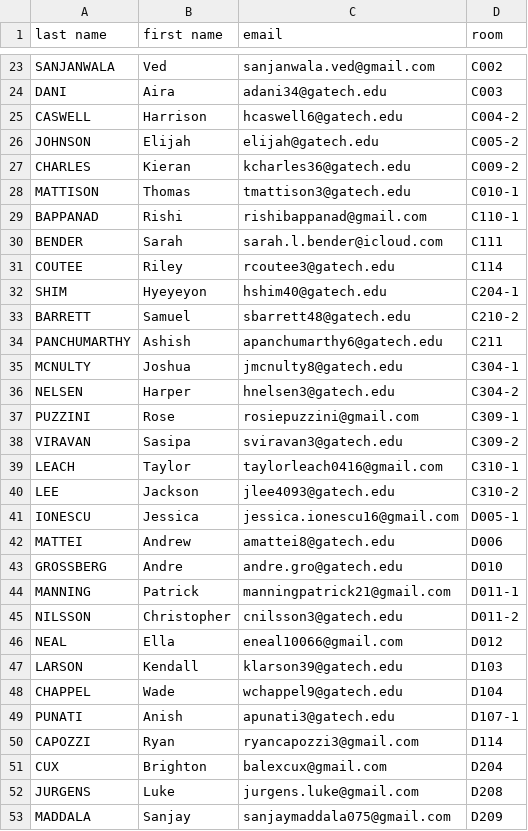
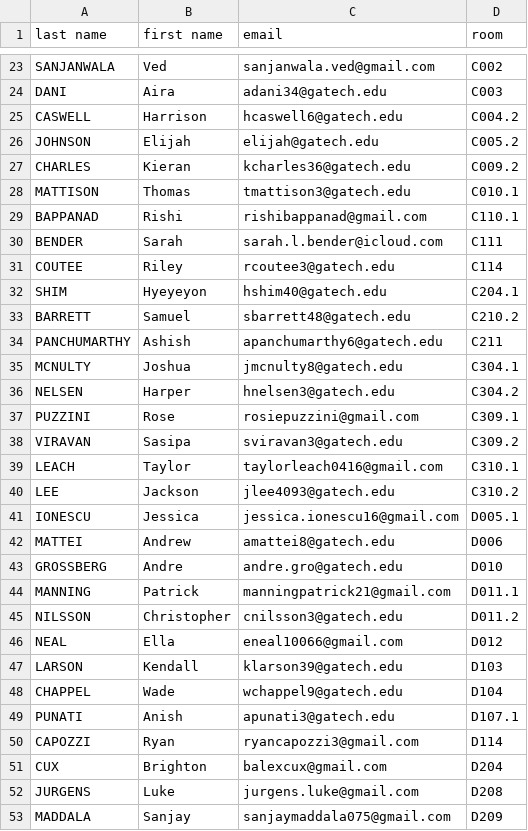
Before and after one commit to produit-scalaire/re2o_import_script, a CSV file: list-users.csv, drawn as a sheet; only a part is shown, gaps mark what is left out; the diff covers the shown part only.

Commit message:
Add files via upload

```diff
--- a/list-users.csv
+++ b/list-users.csv
@@ -24,23 +24,23 @@ SANJANWALA,Ved,sanjanwala.ved@gmail.com,C002
 DANI,Aira,adani34@gatech.edu,C003
-CASWELL,Harrison,hcaswell6@gatech.edu,C004-2
-JOHNSON,Elijah,elijah@gatech.edu,C005-2
-CHARLES,Kieran,kcharles36@gatech.edu,C009-2
-MATTISON,Thomas,tmattison3@gatech.edu,C010-1
-BAPPANAD,Rishi,rishibappanad@gmail.com,C110-1
+CASWELL,Harrison,hcaswell6@gatech.edu,C004.2
+JOHNSON,Elijah,elijah@gatech.edu,C005.2
+CHARLES,Kieran,kcharles36@gatech.edu,C009.2
+MATTISON,Thomas,tmattison3@gatech.edu,C010.1
+BAPPANAD,Rishi,rishibappanad@gmail.com,C110.1
 BENDER,Sarah,sarah.l.bender@icloud.com,C111
 COUTEE,Riley,rcoutee3@gatech.edu,C114
-SHIM,Hyeyeyon,hshim40@gatech.edu,C204-1
-BARRETT,Samuel,sbarrett48@gatech.edu,C210-2
+SHIM,Hyeyeyon,hshim40@gatech.edu,C204.1
+BARRETT,Samuel,sbarrett48@gatech.edu,C210.2
 PANCHUMARTHY,Ashish,apanchumarthy6@gatech.edu,C211
-MCNULTY,Joshua,jmcnulty8@gatech.edu,C304-1
-NELSEN,Harper,hnelsen3@gatech.edu,C304-2
-PUZZINI,Rose,rosiepuzzini@gmail.com,C309-1
-VIRAVAN,Sasipa,sviravan3@gatech.edu,C309-2
-LEACH,Taylor,taylorleach0416@gmail.com,C310-1
-LEE,Jackson,jlee4093@gatech.edu,C310-2
-IONESCU,Jessica,jessica.ionescu16@gmail.com,D005-1
+MCNULTY,Joshua,jmcnulty8@gatech.edu,C304.1
+NELSEN,Harper,hnelsen3@gatech.edu,C304.2
+PUZZINI,Rose,rosiepuzzini@gmail.com,C309.1
+VIRAVAN,Sasipa,sviravan3@gatech.edu,C309.2
+LEACH,Taylor,taylorleach0416@gmail.com,C310.1
+LEE,Jackson,jlee4093@gatech.edu,C310.2
+IONESCU,Jessica,jessica.ionescu16@gmail.com,D005.1
 MATTEI,Andrew,amattei8@gatech.edu,D006
 GROSSBERG,Andre,andre.gro@gatech.edu,D010
-MANNING,Patrick,manningpatrick21@gmail.com,D011-1
-NILSSON,Christopher,cnilsson3@gatech.edu,D011-2
+MANNING,Patrick,manningpatrick21@gmail.com,D011.1
+NILSSON,Christopher,cnilsson3@gatech.edu,D011.2
 NEAL,Ella,eneal10066@gmail.com,D012
@@ -48,3 +48,3 @@ LARSON,Kendall,klarson39@gatech.edu,D103
 CHAPPEL,Wade,wchappel9@gatech.edu,D104
-PUNATI,Anish,apunati3@gatech.edu,D107-1
+PUNATI,Anish,apunati3@gatech.edu,D107.1
 CAPOZZI,Ryan,ryancapozzi3@gmail.com,D114
```
Also changed, not shown: 30 edited cells elsewhere in this file.
